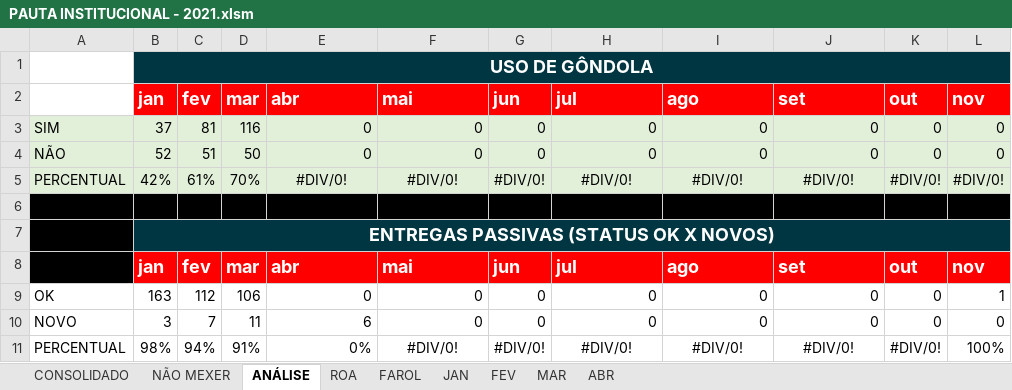
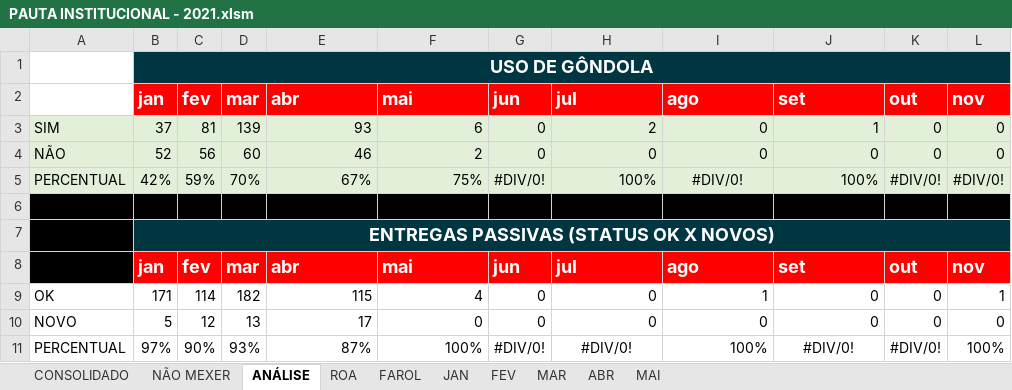
Before and after one commit to uni-marketing/Repository, an Excel workbook: PAUTA INSTITUCIONAL - 2021.xlsm, sheet ANÁLISE, drawn as a sheet; only a part is shown; values as stored, in another font and other column widths than the file's, no borders; the diff names each change by its address in the sheet, - before the commit and + after, or states it on an @@ line.

```diff
--- a/PAUTA INSTITUCIONAL - 2021.xlsm (sheet ANÁLISE)
+++ b/PAUTA INSTITUCIONAL - 2021.xlsm (sheet ANÁLISE)
+sheet tab: MAI
-D3: 116
+D3: 139
-E3: 0
+E3: 93
-F3: 0
+F3: 6
-H3: 0
+H3: 2
-J3: 0
+J3: 1
-C4: 51
+C4: 56
-D4: 50
+D4: 60
-E4: 0
+E4: 46
-F4: 0
+F4: 2
-C5: 61%
+C5: 59%
-E5: #DIV/0!
+E5: 67%
-E5:F5 alignment: center
+E5:F5 alignment: right
-F5: #DIV/0!
+F5: 75%
-H5: #DIV/0!
+H5: 100%
-H5 alignment: center
+H5 alignment: right
-J5: #DIV/0!
+J5: 100%
-J5 alignment: center
+J5 alignment: right
-B9: 163
+B9: 171
-C9: 112
+C9: 114
-D9: 106
+D9: 182
-E9: 0
+E9: 115
-F9: 0
+F9: 4
-I9: 0
+I9: 1
-B10: 3
+B10: 5
-C10: 7
+C10: 12
-D10: 11
+D10: 13
-E10: 6
+E10: 17
-B11: 98%
+B11: 97%
-C11: 94%
+C11: 90%
-D11: 91%
+D11: 93%
-E11: 0%
+E11: 87%
-F11: #DIV/0!
+F11: 100%
-F11 alignment: center
+F11 alignment: right
-I11: #DIV/0!
+I11: 100%
-I11 alignment: center
+I11 alignment: right
```
Also changed, not shown: sheet CONSOLIDADO, sheet ABR, sheet MAR, sheet FAROL, sheet ROA, sheet NÃO MEXER, 1 more sheet.
